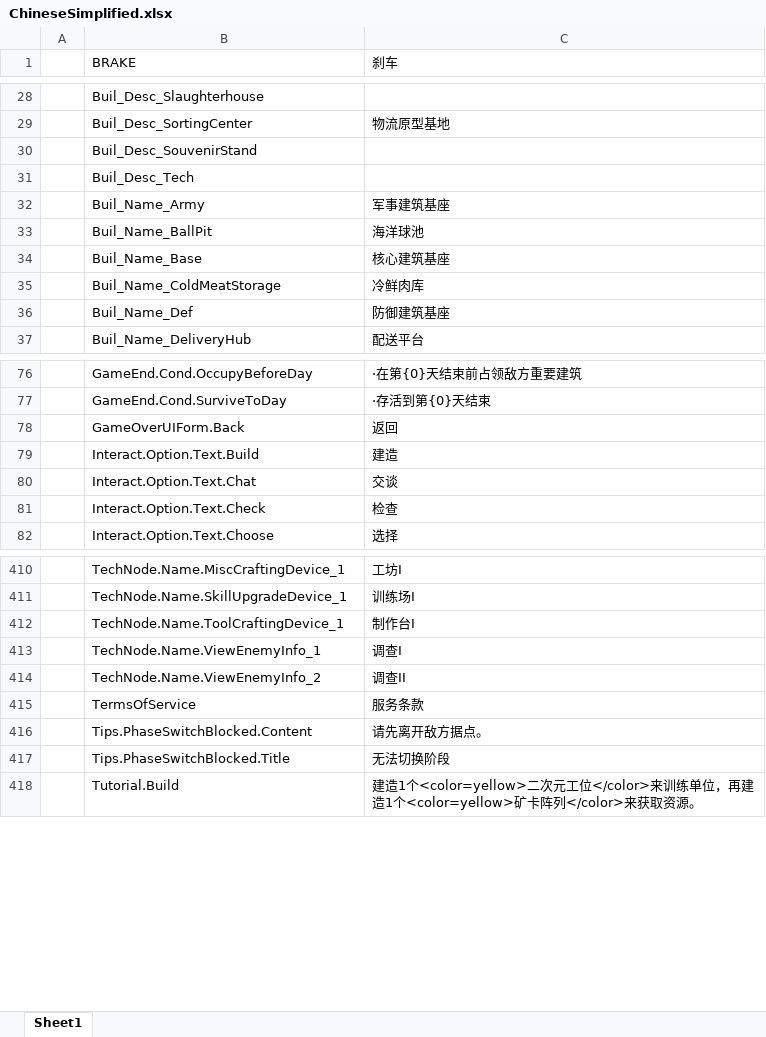
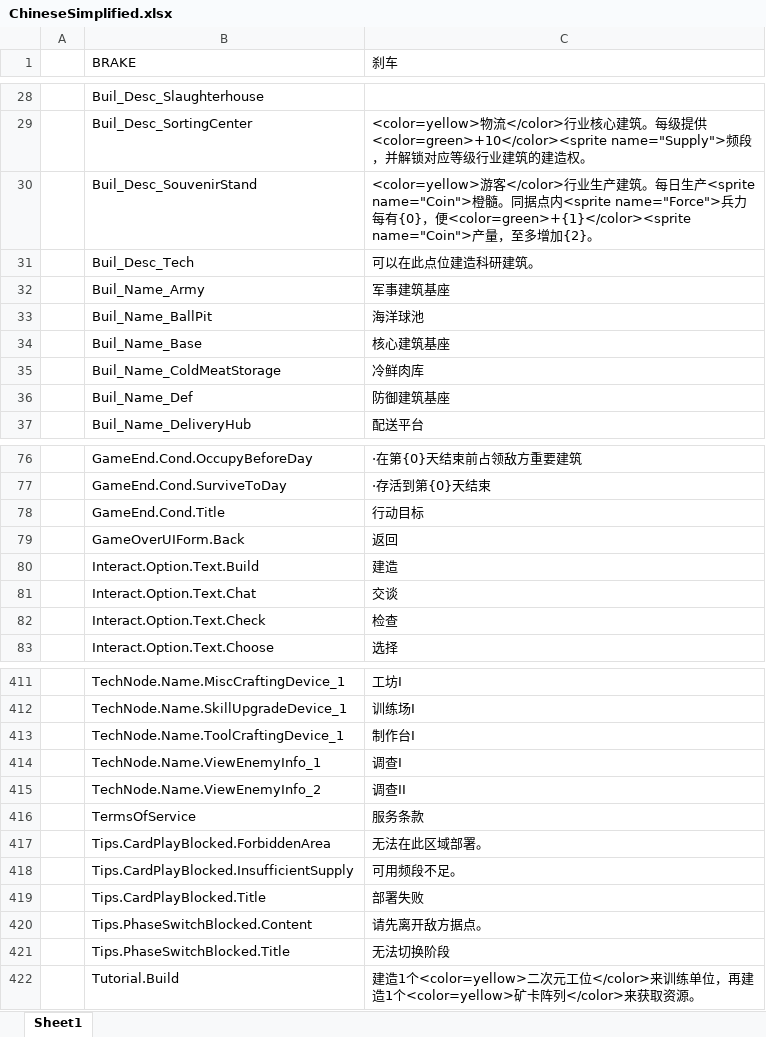
Before and after one commit to Neilander/GF_X, an Excel workbook: AAAGameData/Languages/ChineseSimplified.xlsx, sheet Sheet1, drawn as a sheet; only a part is shown, gaps mark what is left out; values as stored, in another font and other column widths than the file's, no borders; charts and pictures not drawn; the diff covers the shown part only; the diff names each change by its address in the sheet, - before the commit and + after, or states it on an @@ line.

```diff
--- a/AAAGameData/Languages/ChineseSimplified.xlsx (sheet Sheet1)
+++ b/AAAGameData/Languages/ChineseSimplified.xlsx (sheet Sheet1)
-C29 (刹车): 物流原型基地
+C29 (刹车): <color=yellow>物流</color>行业核心建筑。每级提供<color=green>+10</color><sprite name="Supply">频段，并解锁对应等级行业建筑的建造权。
-C30 (刹车): (empty)
+C30 (刹车): <color=yellow>游客</color>行业生产建筑。每日生产<sprite name="Coin">橙髓。同据点内<sprite name="Force">兵力每有{0}，便<color=green>+{1}</color><sprite name="Coin">产量，至多增加{2}。
-C31 (刹车): (empty)
+C31 (刹车): 可以在此点位建造科研建筑。
+row 78:  | GameEnd.Cond.Title | 行动目标
+row 417:  | Tips.CardPlayBlocked.ForbiddenArea | 无法在此区域部署。
+row 418:  | Tips.CardPlayBlocked.InsufficientSupply | 可用频段不足。
+row 419:  | Tips.CardPlayBlocked.Title | 部署失败
```
Also changed, not shown: 14 edited cells elsewhere in this sheet, charts or pictures, AAAGameData/Languages/ChineseTraditional.xlsx, AAAGameData/Languages/English.xlsx, 7 other files.
